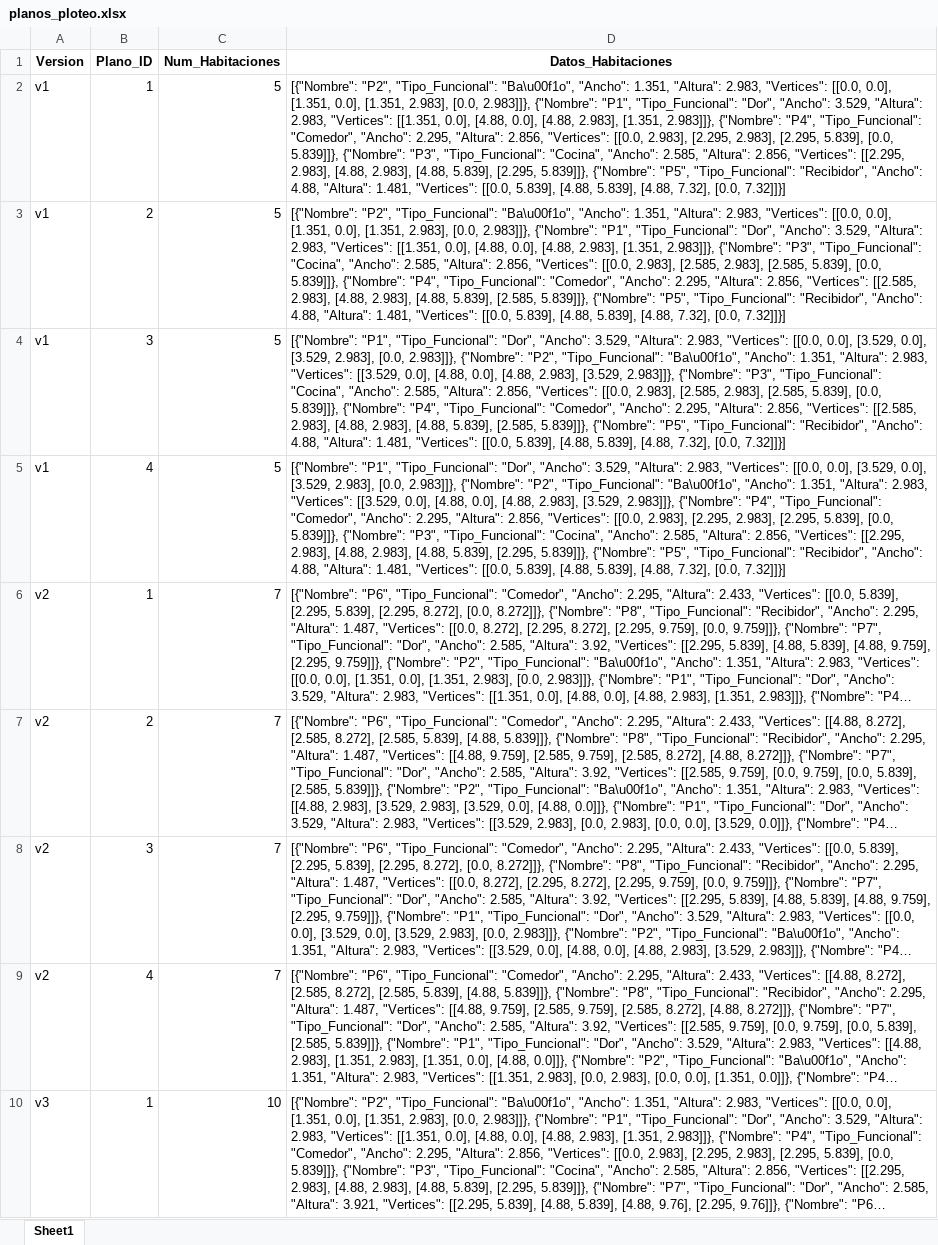
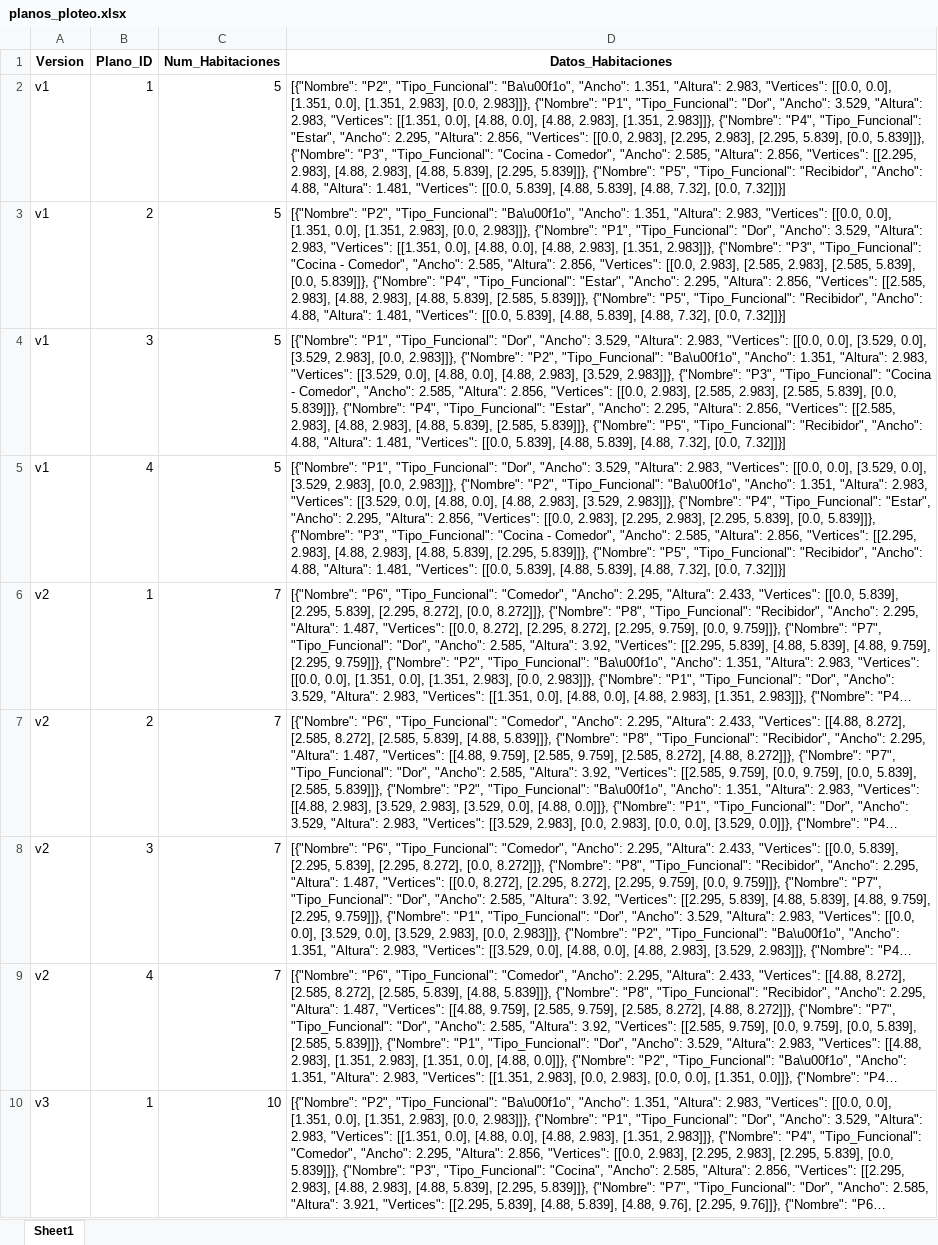
Before and after one commit to Monchi17/Modelacion_O3, an Excel workbook: planos_ploteo.xlsx, sheet Sheet1, drawn as a sheet; only a part is shown; long unchanged cells end in …; values as stored, in another font and other column widths than the file's, no borders; the diff names each change by its address in the sheet, - before the commit and + after, or states it on an @@ line.

Commit message:
Add files via upload

```diff
--- a/planos_ploteo.xlsx (sheet Sheet1)
+++ b/planos_ploteo.xlsx (sheet Sheet1)
-D2 (Datos_Habitaciones): …"P4", "Tipo_Funcional": "Comedor", "Ancho": 2.295, "Altura": 2.856, "Vertices": [[0.0, 2.983], [2.295, 2.983], [2.295, 5.839], [0.0, 5.839]]}, {"Nombre": "P3", "Tipo_Funcional": "Cocina", "Ancho": 2.585,…
+D2 (Datos_Habitaciones): …"P4", "Tipo_Funcional": "Estar", "Ancho": 2.295, "Altura": 2.856, "Vertices": [[0.0, 2.983], [2.295, 2.983], [2.295, 5.839], [0.0, 5.839]]}, {"Nombre": "P3", "Tipo_Funcional": "Cocina - Comedor", "Ancho": 2.585,…
-D3 (Datos_Habitaciones): …"P3", "Tipo_Funcional": "Cocina", "Ancho": 2.585, "Altura": 2.856, "Vertices": [[0.0, 2.983], [2.585, 2.983], [2.585, 5.839], [0.0, 5.839]]}, {"Nombre": "P4", "Tipo_Funcional": "Comedor", "Ancho": 2.295,…
+D3 (Datos_Habitaciones): …"P3", "Tipo_Funcional": "Cocina - Comedor", "Ancho": 2.585, "Altura": 2.856, "Vertices": [[0.0, 2.983], [2.585, 2.983], [2.585, 5.839], [0.0, 5.839]]}, {"Nombre": "P4", "Tipo_Funcional": "Estar", "Ancho": 2.295,…
-D4 (Datos_Habitaciones): …"P3", "Tipo_Funcional": "Cocina", "Ancho": 2.585, "Altura": 2.856, "Vertices": [[0.0, 2.983], [2.585, 2.983], [2.585, 5.839], [0.0, 5.839]]}, {"Nombre": "P4", "Tipo_Funcional": "Comedor", "Ancho": 2.295,…
+D4 (Datos_Habitaciones): …"P3", "Tipo_Funcional": "Cocina - Comedor", "Ancho": 2.585, "Altura": 2.856, "Vertices": [[0.0, 2.983], [2.585, 2.983], [2.585, 5.839], [0.0, 5.839]]}, {"Nombre": "P4", "Tipo_Funcional": "Estar", "Ancho": 2.295,…
-D5 (Datos_Habitaciones): …"P4", "Tipo_Funcional": "Comedor", "Ancho": 2.295, "Altura": 2.856, "Vertices": [[0.0, 2.983], [2.295, 2.983], [2.295, 5.839], [0.0, 5.839]]}, {"Nombre": "P3", "Tipo_Funcional": "Cocina", "Ancho": 2.585,…
+D5 (Datos_Habitaciones): …"P4", "Tipo_Funcional": "Estar", "Ancho": 2.295, "Altura": 2.856, "Vertices": [[0.0, 2.983], [2.295, 2.983], [2.295, 5.839], [0.0, 5.839]]}, {"Nombre": "P3", "Tipo_Funcional": "Cocina - Comedor", "Ancho": 2.585,…
```
